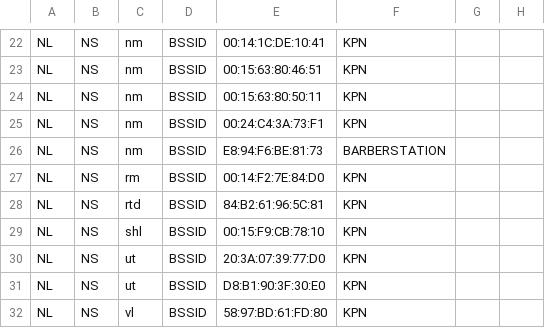
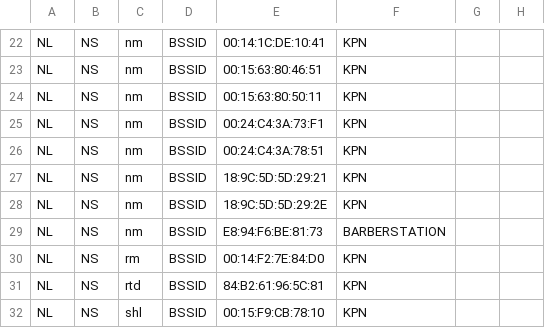
Before and after one commit to StichtingOpenGeo/VehicleBeacon, a CSV file: StationBeacon.csv, drawn as a sheet; only a part is shown, gaps mark what is left out; the shorter side is filled out with more unchanged rows; the diff names each change by its address in the sheet, - before the commit and + after, or states it on an @@ line.

Commit message:
Nijmegen

```diff
--- a/StationBeacon.csv
+++ b/StationBeacon.csv
+row 26: NL | NS | nm | BSSID | 00:24:C4:3A:78:51 | KPN
+row 27: NL | NS | nm | BSSID | 18:9C:5D:5D:29:21 | KPN
+row 28: NL | NS | nm | BSSID | 18:9C:5D:5D:29:2E | KPN
```
